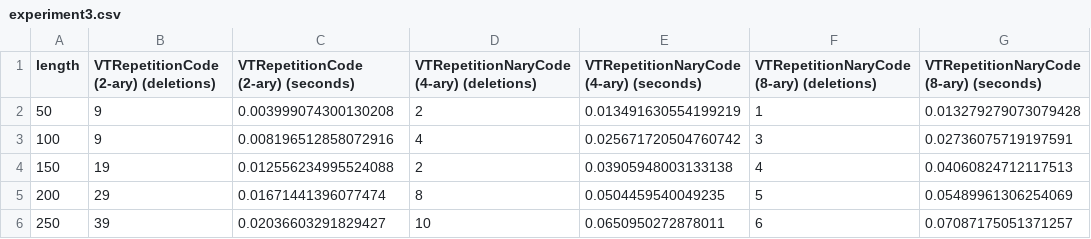
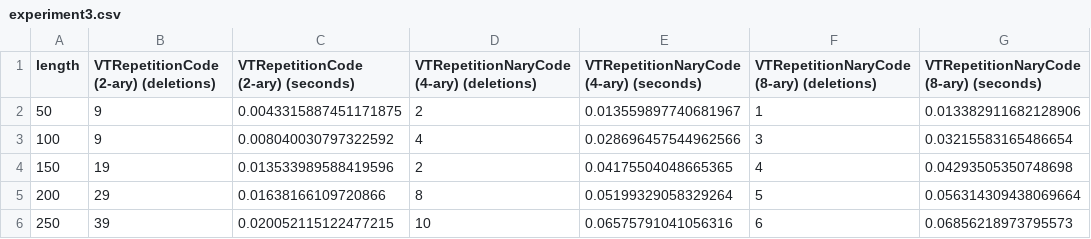
Before and after one commit to orel-adivi/Random-Greedy, a CSV file: experiments/artifacts/experiment3.csv, drawn as a sheet.

```diff
--- a/experiments/artifacts/experiment3.csv
+++ b/experiments/artifacts/experiment3.csv
@@ -1,6 +1,6 @@
 "length","VTRepetitionCode (2-ary) (deletions)","VTRepetitionCode (2-ary) (seconds)","VTRepetitionNaryCode (4-ary) (deletions)","VTRepetitionNaryCode (4-ary) (seconds)","VTRepetitionNaryCode (8-ary) (deletions)","VTRepetitionNaryCode (8-ary) (seconds)"
-50,9,0.003999074300130208,2,0.013491630554199219,1,0.013279279073079428
-100,9,0.008196512858072916,4,0.025671720504760742,3,0.02736075719197591
-150,19,0.012556234995524088,2,0.03905948003133138,4,0.04060824712117513
-200,29,0.01671441396077474,8,0.0504459540049235,5,0.05489961306254069
-250,39,0.02036603291829427,10,0.0650950272878011,6,0.07087175051371257
+50,9,0.0043315887451171875,2,0.013559897740681967,1,0.013382911682128906
+100,9,0.008040030797322592,4,0.028696457544962566,3,0.03215583165486654
+150,19,0.013533989588419596,2,0.04175504048665365,4,0.04293505350748698
+200,29,0.01638166109720866,8,0.05199329058329264,5,0.056314309438069664
+250,39,0.020052115122477215,10,0.06575791041056316,6,0.06856218973795573
```
Also changed, not shown: 3 other files.
